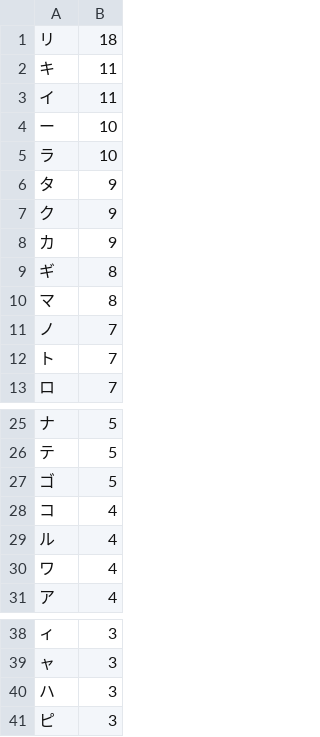
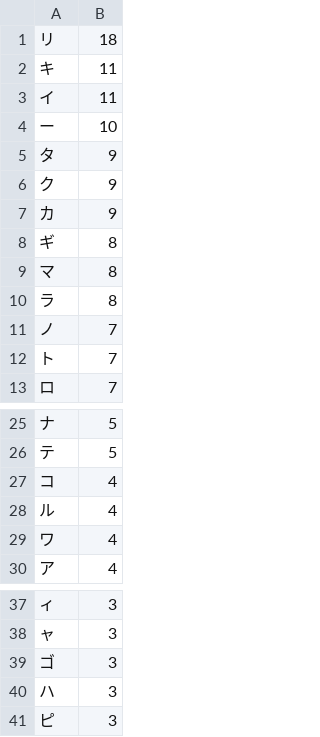
Before and after one commit to 00K0DA/for_pokemon_wordle, a CSV file: analysis3.csv, drawn as a sheet; only a part is shown, gaps mark what is left out.

```diff
--- a/analysis3.csv
+++ b/analysis3.csv
@@ -4,3 +4,2 @@
 ー,10
-ラ,10
 タ,9
@@ -10,2 +9,3 @@
 マ,8
+ラ,8
 ノ,7
@@ -26,3 +26,2 @@
 テ,5
-ゴ,5
 コ,4
@@ -39,2 +38,3 @@
 ャ,3
+ゴ,3
 ハ,3
```
Also changed, not shown: analysis0.csv, analysis1.csv, 6 other files.
